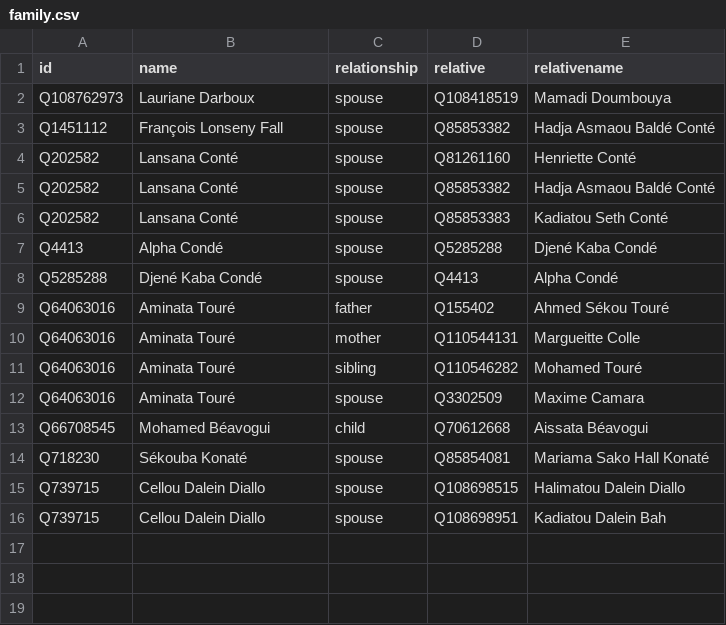
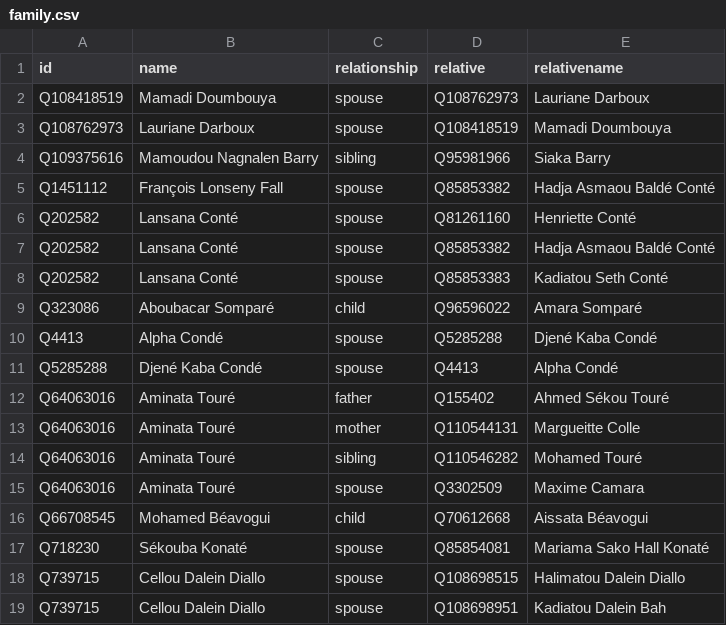
Before and after one commit to every-politician-scrapers/guinea, a CSV file: html/family.csv, drawn as a sheet.

```diff
--- a/html/family.csv
+++ b/html/family.csv
@@ -1,3 +1,5 @@
 id,name,relationship,relative,relativename
+Q108418519,Mamadi Doumbouya,spouse,Q108762973,Lauriane Darboux
 Q108762973,Lauriane Darboux,spouse,Q108418519,Mamadi Doumbouya
+Q109375616,Mamoudou Nagnalen Barry,sibling,Q95981966,Siaka Barry
 Q1451112,François Lonseny Fall,spouse,Q85853382,Hadja Asmaou Baldé Conté
@@ -6,2 +8,3 @@ Q202582,Lansana Conté,spouse,Q85853382,Hadja Asmaou Baldé Conté
 Q202582,Lansana Conté,spouse,Q85853383,Kadiatou Seth Conté
+Q323086,Aboubacar Somparé,child,Q96596022,Amara Somparé
 Q4413,Alpha Condé,spouse,Q5285288,Djené Kaba Condé
```
Also changed, not shown: html/bio.csv, html/current.csv, 6 other files.
